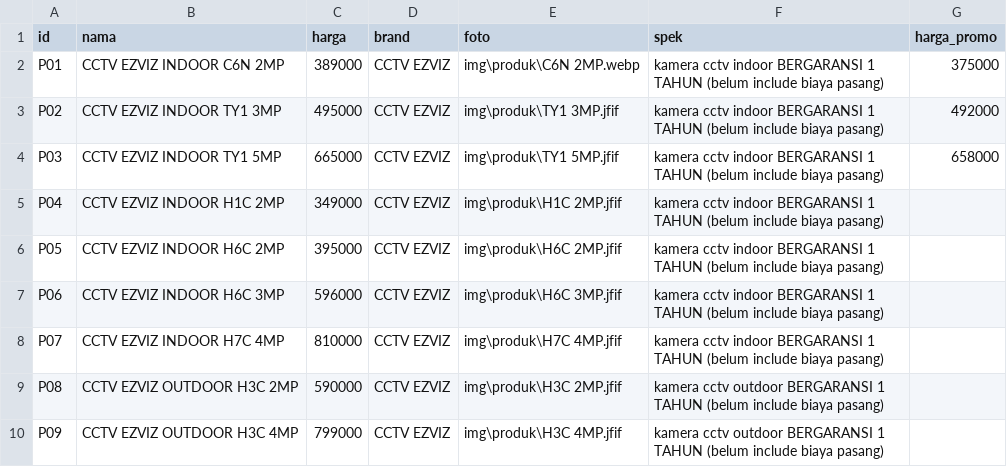
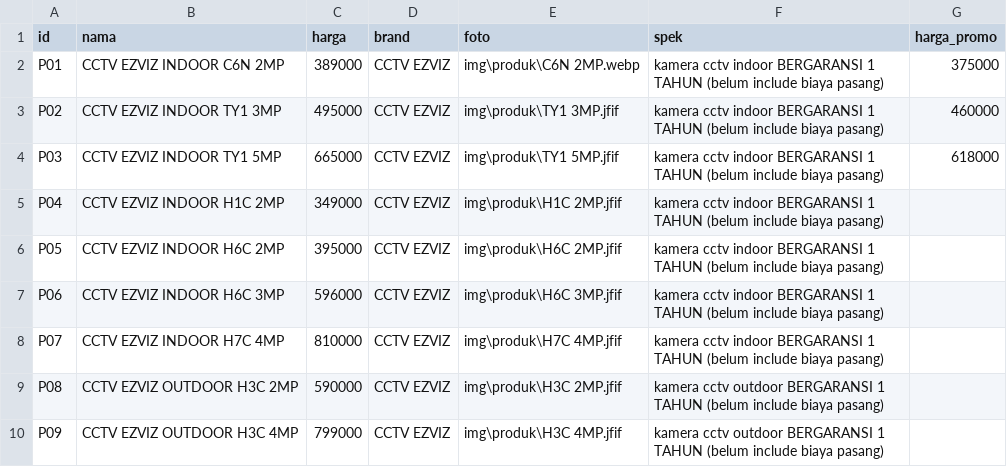
Before and after one commit to fendyfreelancestore/fendyfreelancestore, a CSV file: produk.csv, drawn as a sheet; only a part is shown.

Commit message:
Add files via upload

```diff
--- a/produk.csv
+++ b/produk.csv
@@ -2,4 +2,4 @@ id,nama,harga,brand,foto,spek,harga_promo
 P01,CCTV EZVIZ INDOOR C6N  2MP,389000,CCTV EZVIZ,img\produk\C6N 2MP.webp,kamera cctv indoor BERGARANSI 1 TAHUN (belum include biaya pasang),375000
-P02,CCTV EZVIZ INDOOR TY1 3MP,495000,CCTV EZVIZ,img\produk\TY1 3MP.jfif,kamera cctv indoor BERGARANSI 1 TAHUN (belum include biaya pasang),492000
-P03,CCTV EZVIZ INDOOR TY1 5MP,665000,CCTV EZVIZ,img\produk\TY1 5MP.jfif,kamera cctv indoor BERGARANSI 1 TAHUN (belum include biaya pasang),658000
+P02,CCTV EZVIZ INDOOR TY1 3MP,495000,CCTV EZVIZ,img\produk\TY1 3MP.jfif,kamera cctv indoor BERGARANSI 1 TAHUN (belum include biaya pasang),460000
+P03,CCTV EZVIZ INDOOR TY1 5MP,665000,CCTV EZVIZ,img\produk\TY1 5MP.jfif,kamera cctv indoor BERGARANSI 1 TAHUN (belum include biaya pasang),618000
 P04,CCTV EZVIZ INDOOR H1C 2MP,349000,CCTV EZVIZ,img\produk\H1C 2MP.jfif,kamera cctv indoor BERGARANSI 1 TAHUN (belum include biaya pasang),
```
